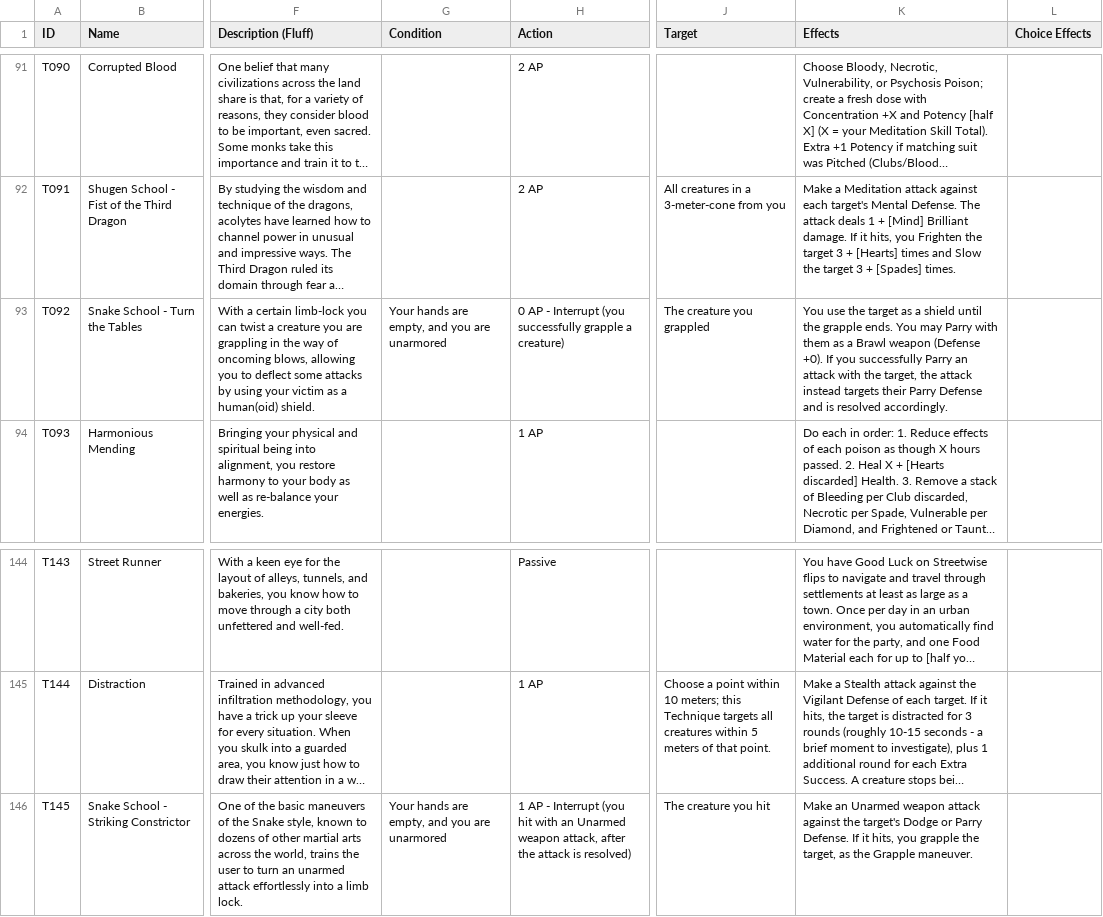
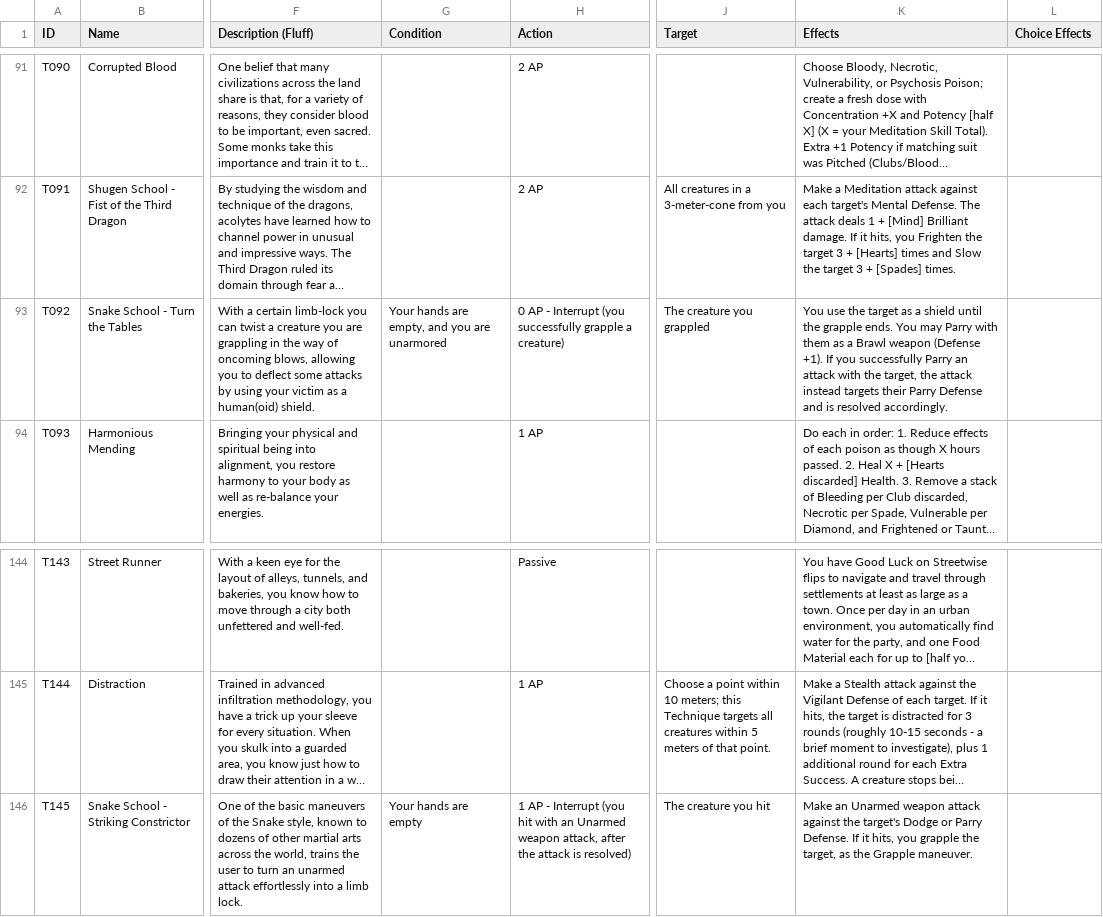
Before and after one commit to sessorach/flagonquest, a CSV file: scripts/techniques.csv, drawn as a sheet; only a part is shown, gaps mark what is left out; long unchanged cells end in …; the diff names each change by its address in the sheet, - before the commit and + after, or states it on an @@ line.

```diff
--- a/scripts/techniques.csv
+++ b/scripts/techniques.csv
-K93 (Effects): …weapon (Defense +0). If you…
+K93 (Effects): …weapon (Defense +1). If you…
-G146 (Condition): Your hands are empty, and you are unarmored
+G146 (Condition): Your hands are empty
```
Also changed, not shown: 2 other files.
